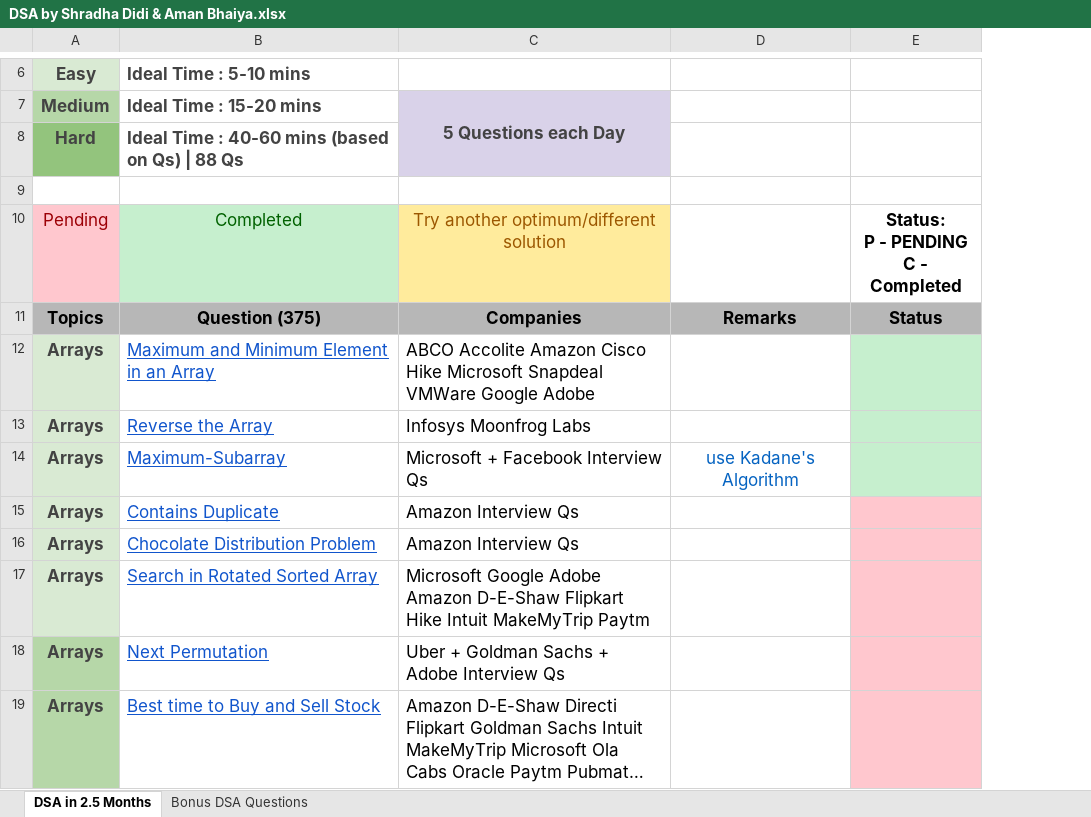
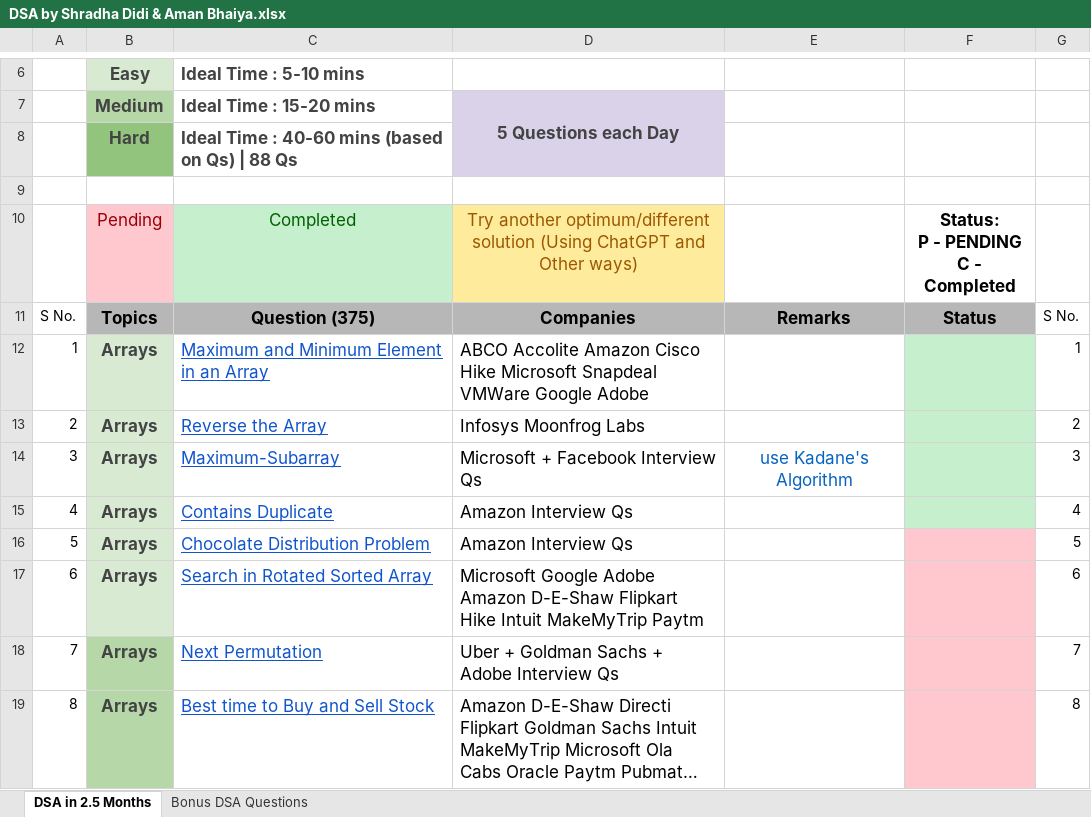
Before and after one commit to ParryApplications/DSASheetPractice, an Excel workbook: out/production/DSASheetPractice/DSA by Shradha Didi & Aman Bhaiya.xlsx, sheet DSA in 2.5 Months, drawn as a sheet; only a part is shown, gaps mark what is left out; long unchanged cells end in …; values as stored, in another font and other column widths than the file's, no borders; addresses are those after the commit; the diff names each change by its address in the sheet, - before the commit and + after, or states it on an @@ line.

Commit message:
1) Array -> Fifth Question -> Chocolate Distribution Problem -> Approach1 Implemented 3) DSA Sheet Updated

```diff
--- a/out/production/DSASheetPractice/DSA by Shradha Didi & Aman Bhaiya.xlsx (sheet DSA in 2.5 Months)
+++ b/out/production/DSASheetPractice/DSA by Shradha Didi & Aman Bhaiya.xlsx (sheet DSA in 2.5 Months)
+column A, rows 11-19: S No. | 1 | 2 | 3 | 4 | 5 | 6 | 7 | 8
+column G, rows 11-19: S No. | 1 | 2 | 3 | 4 | 5 | 6 | 7 | 8
-D10 (5 Questions each Day): …optimum/different solution
+D10 (5 Questions each Day): …optimum/different solution (Using ChatGPT and Other ways)
-F15 fill: #FFC7CE
+F15 fill: #C6EFCE
```
Also changed, not shown: src/DSA by Shradha Didi & Aman Bhaiya.xlsx, 1 other file.
